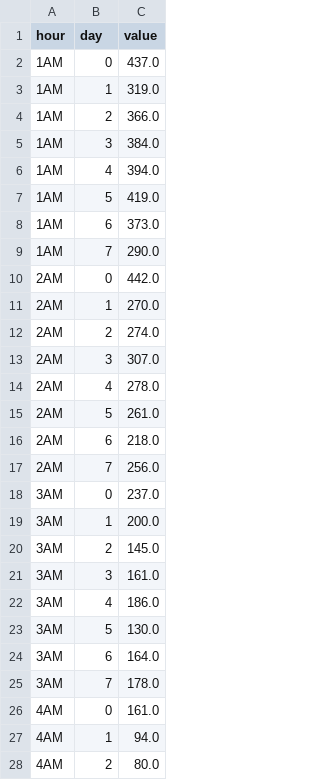
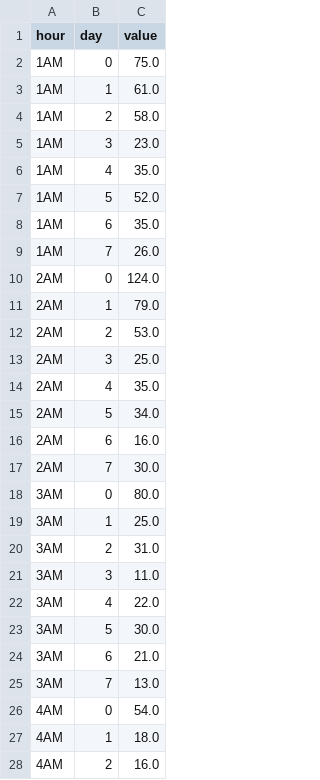
Before and after one commit to taesiri/looking_glass, a CSV file: data/مهاجرت.csv, drawn as a sheet; only a part is shown; the diff covers the shown part only.

```diff
--- a/data/مهاجرت.csv
+++ b/data/مهاجرت.csv
@@ -1,28 +1,28 @@
 hour,day,value
-1AM,0,437.0
-1AM,1,319.0
-1AM,2,366.0
-1AM,3,384.0
-1AM,4,394.0
-1AM,5,419.0
-1AM,6,373.0
-1AM,7,290.0
-2AM,0,442.0
-2AM,1,270.0
-2AM,2,274.0
-2AM,3,307.0
-2AM,4,278.0
-2AM,5,261.0
-2AM,6,218.0
-2AM,7,256.0
-3AM,0,237.0
-3AM,1,200.0
-3AM,2,145.0
-3AM,3,161.0
-3AM,4,186.0
-3AM,5,130.0
-3AM,6,164.0
-3AM,7,178.0
-4AM,0,161.0
-4AM,1,94.0
-4AM,2,80.0
+1AM,0,75.0
+1AM,1,61.0
+1AM,2,58.0
+1AM,3,23.0
+1AM,4,35.0
+1AM,5,52.0
+1AM,6,35.0
+1AM,7,26.0
+2AM,0,124.0
+2AM,1,79.0
+2AM,2,53.0
+2AM,3,25.0
+2AM,4,35.0
+2AM,5,34.0
+2AM,6,16.0
+2AM,7,30.0
+3AM,0,80.0
+3AM,1,25.0
+3AM,2,31.0
+3AM,3,11.0
+3AM,4,22.0
+3AM,5,30.0
+3AM,6,21.0
+3AM,7,13.0
+4AM,0,54.0
+4AM,1,18.0
+4AM,2,16.0
```
Also changed, not shown: 165 edited cells elsewhere in this file, data/فرزندآوری.csv, data/ماندن.csv, 16 other files.
